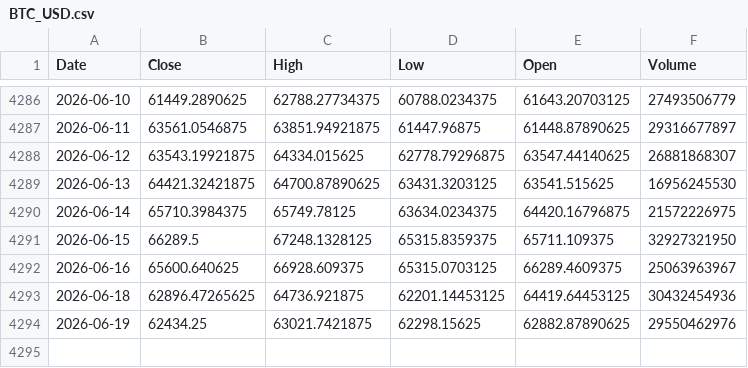
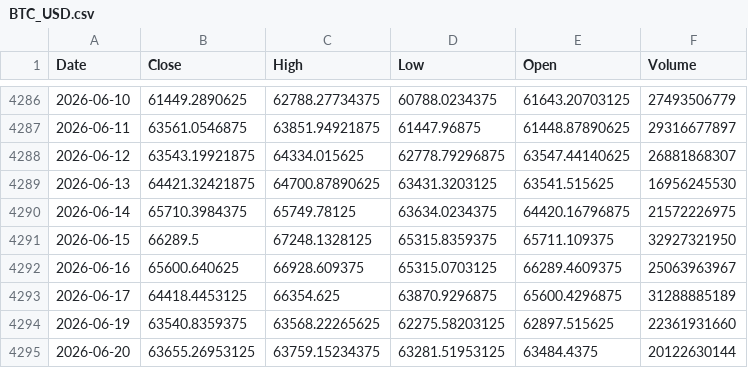
Before and after one commit to kittycapital/btc-mayer, a CSV file: data/BTC_USD.csv, drawn as a sheet; only a part is shown, gaps mark what is left out.

```diff
--- a/data/BTC_USD.csv
+++ b/data/BTC_USD.csv
@@ -4292,3 +4292,4 @@ Date,Close,High,Low,Open,Volume
 2026-06-16,65600.640625,66928.609375,65315.0703125,66289.4609375,25063963967
-2026-06-18,62896.47265625,64736.921875,62201.14453125,64419.64453125,30432454936
-2026-06-19,62434.25,63021.7421875,62298.15625,62882.87890625,29550462976
+2026-06-17,64418.4453125,66354.625,63870.9296875,65600.4296875,31288885189
+2026-06-19,63540.8359375,63568.22265625,62275.58203125,62897.515625,22361931660
+2026-06-20,63655.26953125,63759.15234375,63281.51953125,63484.4375,20122630144
```
Also changed, not shown: 1 other file.
